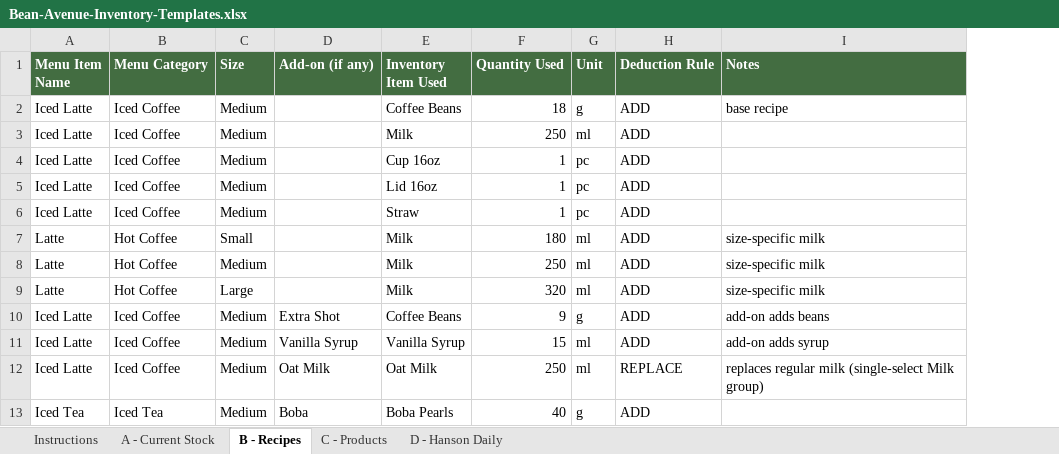
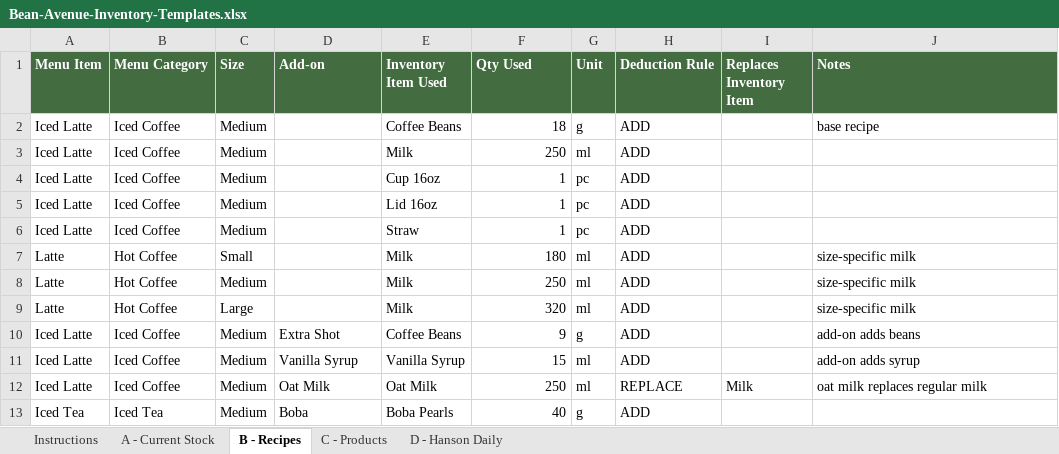
Before and after one commit to sabine-aa/Bean_Avenue, an Excel workbook: inventory-templates/Bean-Avenue-Inventory-Templates.xlsx, sheet B - Recipes, drawn as a sheet; values as stored, in another font and other column widths than the file's, no borders; addresses are those after the commit; the diff names each change by its address in the sheet, - before the commit and + after, or states it on an @@ line.

```diff
--- a/inventory-templates/Bean-Avenue-Inventory-Templates.xlsx (sheet B - Recipes)
+++ b/inventory-templates/Bean-Avenue-Inventory-Templates.xlsx (sheet B - Recipes)
+column I (Replaces Inventory Item), row 12: Milk
-A1: Menu Item Name
+A1: Menu Item
-D1: Add-on (if any)
+D1: Add-on
-F1: Quantity Used
+F1: Qty Used
-J12 (Notes): replaces regular milk (single-select Milk group)
+J12 (Notes): oat milk replaces regular milk
```
Also changed, not shown: sheet Instructions, sheet C - Products, sheet A - Current Stock, sheet D - Hanson Daily, 1 other file.
